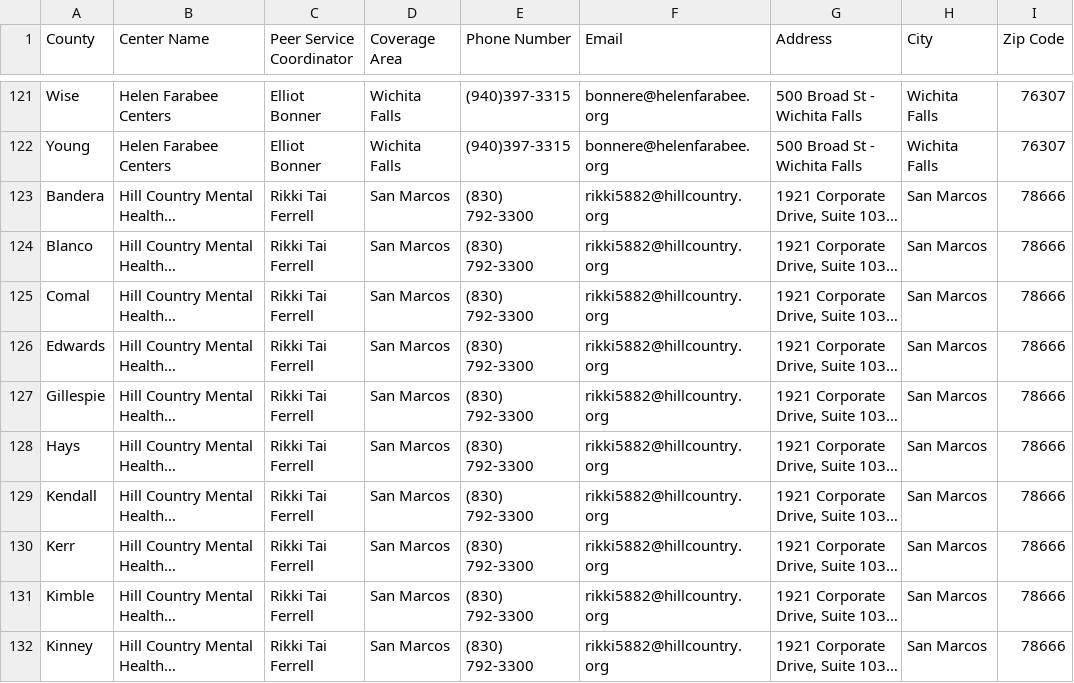
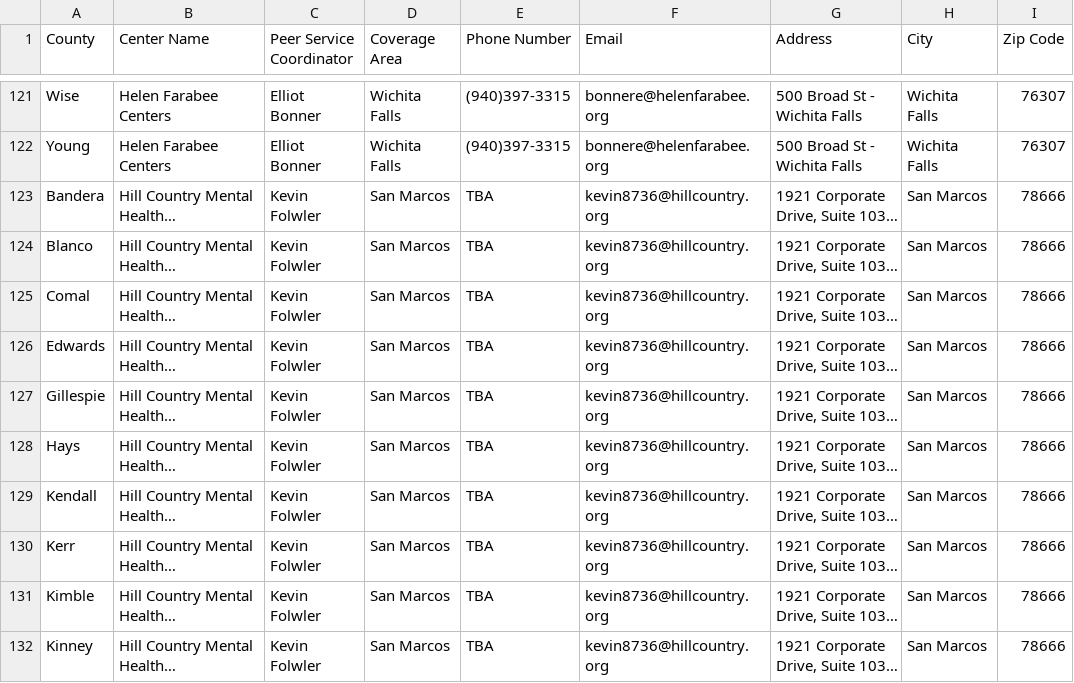
Before and after one commit to YoodleLLC/find-your-psc, a CSV file: data/VMHD Coverage Sheet - Jul 6 2022 - URLs (1).csv, drawn as a sheet; only a part is shown, gaps mark what is left out; long unchanged cells end in …; the diff covers the shown part only; the diff names each change by its address in the sheet, - before the commit and + after, or states it on an @@ line.

Commit message:
(Mannie) Midland, San Marcos, Conroe update

```diff
--- a/data/VMHD Coverage Sheet - Jul 6 2022 - URLs (1).csv
+++ b/data/VMHD Coverage Sheet - Jul 6 2022 - URLs (1).csv
-C123:C132 (Peer Service Coordinator): Rikki Tai Ferrell
+C123:C132 (Peer Service Coordinator): Kevin Folwler
-E123:E132 (Phone Number): (830) 792-3300
+E123:E132 (Phone Number): TBA
-F123:F132 (Email): rikki5882@hillcountry.org
+F123:F132 (Email): kevin8736@hillcountry.org
```
Also changed, not shown: 60 edited cells elsewhere in this file.
